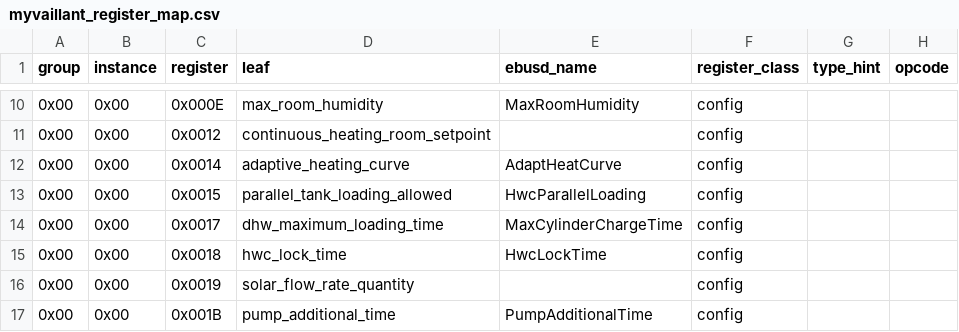
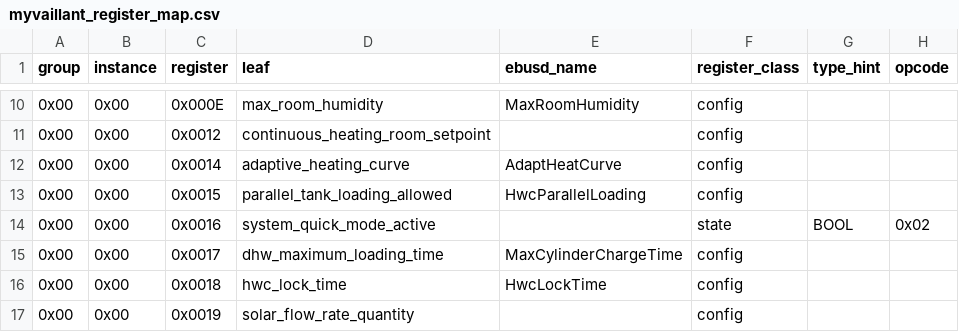
Before and after one commit to d3vi1/helianthus-vrc-explorer, a CSV file: data/myvaillant_register_map.csv, drawn as a sheet; only a part is shown, gaps mark what is left out; the shorter side is filled out with more unchanged rows.

```diff
--- a/data/myvaillant_register_map.csv
+++ b/data/myvaillant_register_map.csv
@@ -13,2 +13,3 @@ group,instance,register,leaf,ebusd_name,register_class,type_hint,opcode
 0x00,0x00,0x0015,parallel_tank_loading_allowed,HwcParallelLoading,config,,
+0x00,0x00,0x0016,system_quick_mode_active,,state,BOOL,0x02
 0x00,0x00,0x0017,dhw_maximum_loading_time,MaxCylinderChargeTime,config,,
```
Also changed, not shown: src/helianthus_vrc_explorer/data/myvaillant_register_map.csv, 10 other files.
